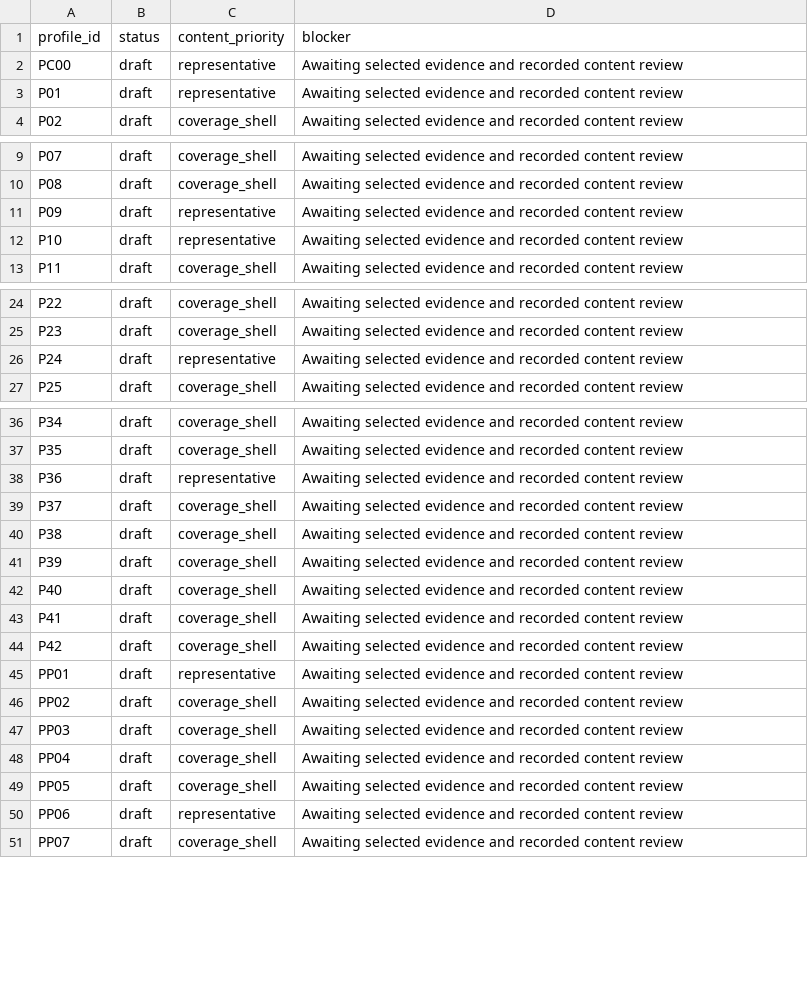
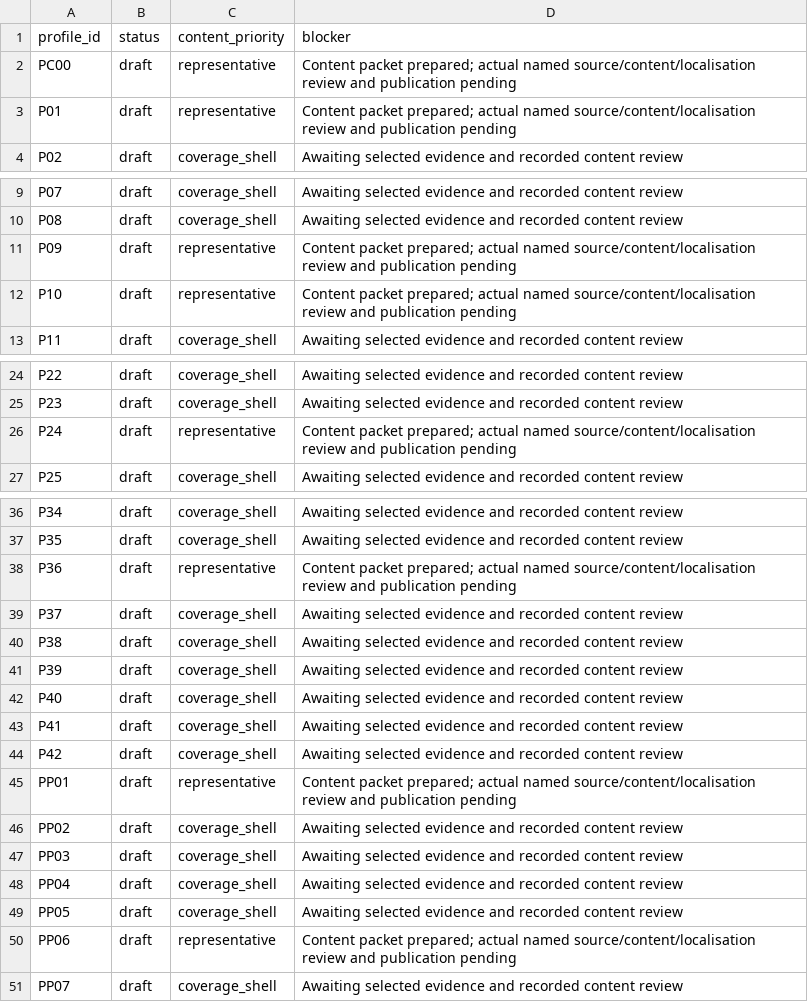
Before and after one commit to ASWATHHARISH/nestline, a CSV file: data/weekly/coverage_matrix.csv, drawn as a sheet; only a part is shown, gaps mark what is left out; the diff covers the shown part only.

Commit message:
Prepare representative Stage 0 content and enforce review and reuse boundaries

```diff
--- a/data/weekly/coverage_matrix.csv
+++ b/data/weekly/coverage_matrix.csv
@@ -1,4 +1,4 @@
 profile_id,status,content_priority,blocker
-PC00,draft,representative,Awaiting selected evidence and recorded content review
-P01,draft,representative,Awaiting selected evidence and recorded content review
+PC00,draft,representative,Content packet prepared; actual named source/content/localisation review and publication pending
+P01,draft,representative,Content packet prepared; actual named source/content/localisation review and publication pending
 P02,draft,coverage_shell,Awaiting selected evidence and recorded content review
@@ -10,4 +10,4 @@ P07,draft,coverage_shell,Awaiting selected evidence and recorded content review
 P08,draft,coverage_shell,Awaiting selected evidence and recorded content review
-P09,draft,representative,Awaiting selected evidence and recorded content review
-P10,draft,representative,Awaiting selected evidence and recorded content review
+P09,draft,representative,Content packet prepared; actual named source/content/localisation review and publication pending
+P10,draft,representative,Content packet prepared; actual named source/content/localisation review and publication pending
 P11,draft,coverage_shell,Awaiting selected evidence and recorded content review
@@ -25,3 +25,3 @@ P22,draft,coverage_shell,Awaiting selected evidence and recorded content review
 P23,draft,coverage_shell,Awaiting selected evidence and recorded content review
-P24,draft,representative,Awaiting selected evidence and recorded content review
+P24,draft,representative,Content packet prepared; actual named source/content/localisation review and publication pending
 P25,draft,coverage_shell,Awaiting selected evidence and recorded content review
@@ -37,3 +37,3 @@ P34,draft,coverage_shell,Awaiting selected evidence and recorded content review
 P35,draft,coverage_shell,Awaiting selected evidence and recorded content review
-P36,draft,representative,Awaiting selected evidence and recorded content review
+P36,draft,representative,Content packet prepared; actual named source/content/localisation review and publication pending
 P37,draft,coverage_shell,Awaiting selected evidence and recorded content review
@@ -44,3 +44,3 @@ P41,draft,coverage_shell,Awaiting selected evidence and recorded content review
 P42,draft,coverage_shell,Awaiting selected evidence and recorded content review
-PP01,draft,representative,Awaiting selected evidence and recorded content review
+PP01,draft,representative,Content packet prepared; actual named source/content/localisation review and publication pending
 PP02,draft,coverage_shell,Awaiting selected evidence and recorded content review
@@ -49,3 +49,3 @@ PP04,draft,coverage_shell,Awaiting selected evidence and recorded content review
 PP05,draft,coverage_shell,Awaiting selected evidence and recorded content review
-PP06,draft,representative,Awaiting selected evidence and recorded content review
+PP06,draft,representative,Content packet prepared; actual named source/content/localisation review and publication pending
 PP07,draft,coverage_shell,Awaiting selected evidence and recorded content review
```
Also changed, not shown: 1 edited cell elsewhere in this file, 30 other files.
